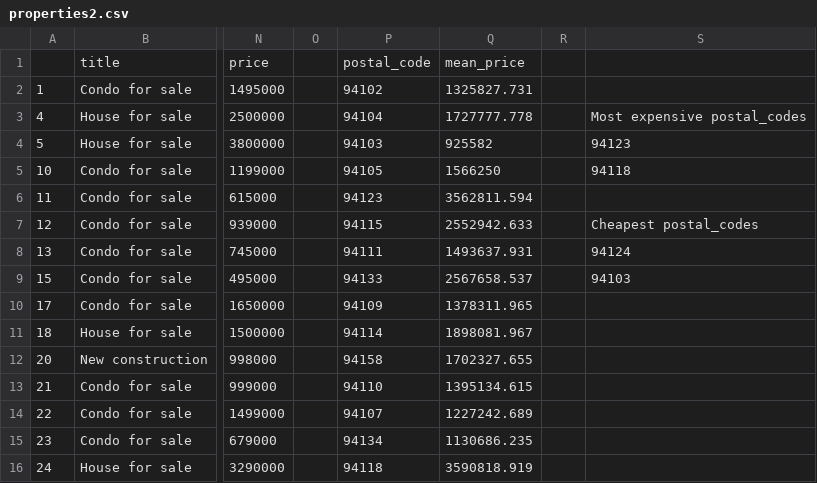
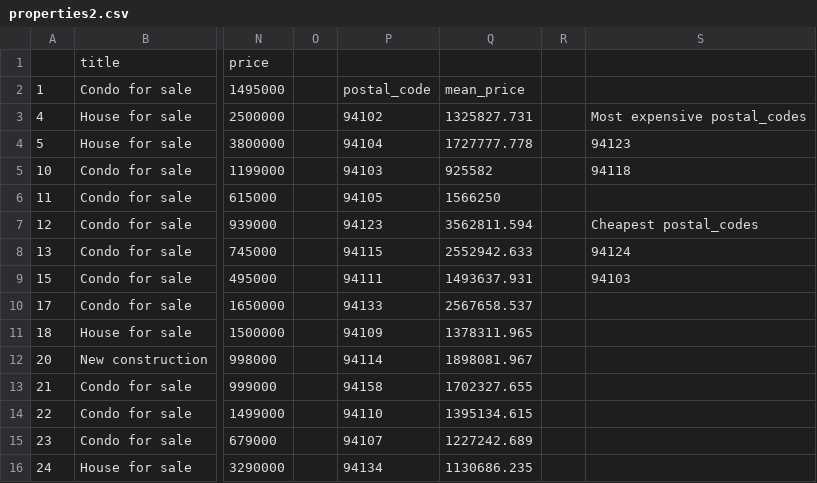
Before and after one commit to ArmandoMG/ZillowRealEstate, a CSV file: properties2.csv, drawn as a sheet; only a part is shown, gaps mark what is left out; the diff covers the shown part only; the diff names each change by its address in the sheet, - before the commit and + after, or states it on an @@ line.

```diff
--- a/properties2.csv
+++ b/properties2.csv
-P1: postal_code
+P1: (empty)
-Q1: mean_price
+Q1: (empty)
-P2: 94102
+P2: postal_code
-Q2: 1325827.731
+Q2: mean_price
-P3: 94104
+P3: 94102
-Q3: 1727777.778
+Q3: 1325827.731
-P4: 94103
+P4: 94104
-Q4: 925582
+Q4: 1727777.778
-P5: 94105
+P5: 94103
-Q5: 1566250
+Q5: 925582
-P6: 94123
+P6: 94105
-Q6: 3562811.594
+Q6: 1566250
-P7: 94115
+P7: 94123
-Q7: 2552942.633
+Q7: 3562811.594
-P8: 94111
+P8: 94115
-Q8: 1493637.931
+Q8: 2552942.633
-P9: 94133
+P9: 94111
-Q9: 2567658.537
+Q9: 1493637.931
-P10: 94109
+P10: 94133
-Q10: 1378311.965
+Q10: 2567658.537
-P11: 94114
+P11: 94109
-Q11: 1898081.967
+Q11: 1378311.965
-P12: 94158
+P12: 94114
-Q12: 1702327.655
+Q12: 1898081.967
-P13: 94110
+P13: 94158
-Q13: 1395134.615
+Q13: 1702327.655
-P14: 94107
+P14: 94110
-Q14: 1227242.689
+Q14: 1395134.615
-P15: 94134
+P15: 94107
-Q15: 1130686.235
+Q15: 1227242.689
-P16: 94118
+P16: 94134
-Q16: 3590818.919
+Q16: 1130686.235
```
Also changed, not shown: 22 edited cells elsewhere in this file, 2 other files.
